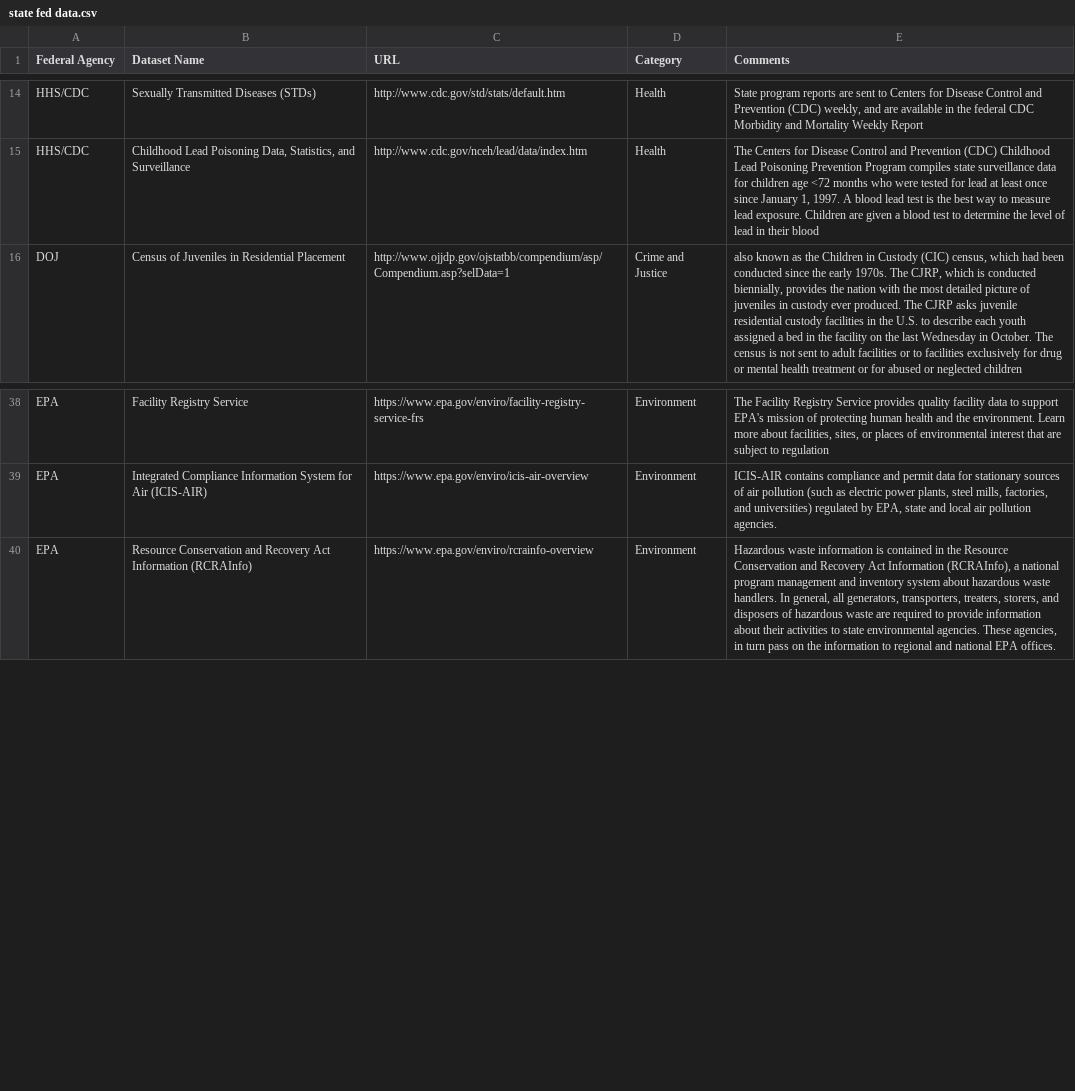
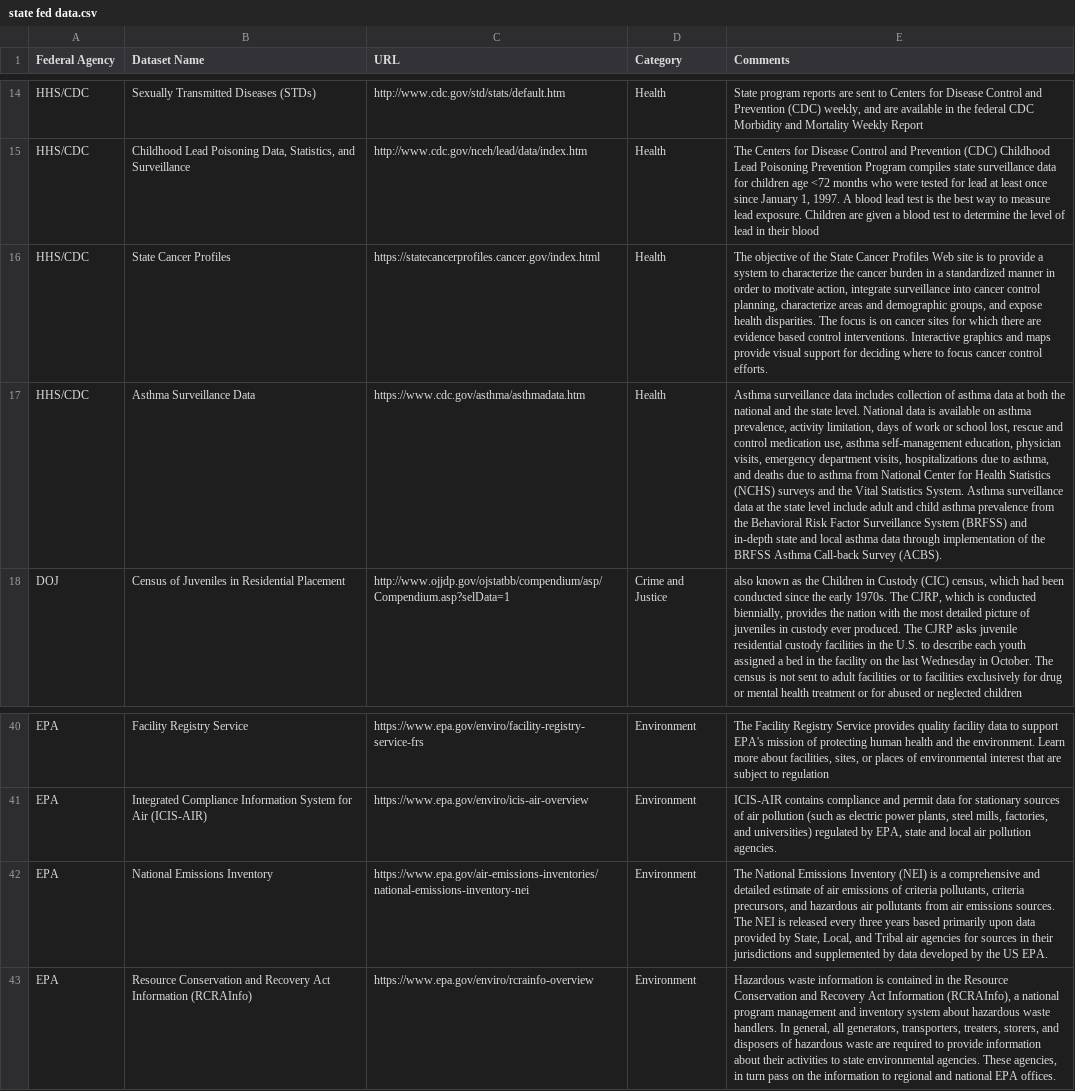
Before and after one commit to tkleykamp/state-federal-datasets, a CSV file: state fed data.csv, drawn as a sheet; only a part is shown, gaps mark what is left out; the diff names each change by its address in the sheet, - before the commit and + after, or states it on an @@ line.

Commit message:
added some more EPA and CDC programs

```diff
--- a/state fed data.csv
+++ b/state fed data.csv
+row 16: HHS/CDC | State Cancer Profiles | https://statecancerprofiles.cancer.gov/index.html | Health | The objective of the State Cancer Profiles Web site is to provide a system to characterize the cancer burden in a standardized manner in order to motivate action, integrate surveillance into cancer control planning, characterize areas and demographic groups, and expose health disparities. The focus is on cancer sites for which there are evidence based control interventions. Interactive graphics and maps provide visual support for deciding where to focus cancer control efforts.
+row 17: HHS/CDC | Asthma Surveillance Data | https://www.cdc.gov/asthma/asthmadata.htm | Health | Asthma surveillance data includes collection of asthma data at both the national and the state level. National data is available on asthma prevalence, activity limitation, days of work or school lost, rescue and control medication use, asthma self-management education, physician visits, emergency department visits, hospitalizations due to asthma, and deaths due to asthma from National Center for Health Statistics (NCHS) surveys and the Vital Statistics System. Asthma surveillance data at the state level include adult and child asthma prevalence from the Behavioral Risk Factor Surveillance System (BRFSS) and in-depth state and local asthma data through implementation of the BRFSS Asthma Call-back Survey (ACBS).
+row 42: EPA | National Emissions Inventory | https://www.epa.gov/air-emissions-inventories/national-emissions-inventory-nei | Environment | The National Emissions Inventory (NEI) is a comprehensive and detailed estimate of air emissions of criteria pollutants, criteria precursors, and hazardous air pollutants from air emissions sources. The NEI is released every three years based primarily upon data provided by State, Local, and Tribal air agencies for sources in their jurisdictions and supplemented by data developed by the US EPA.
```
